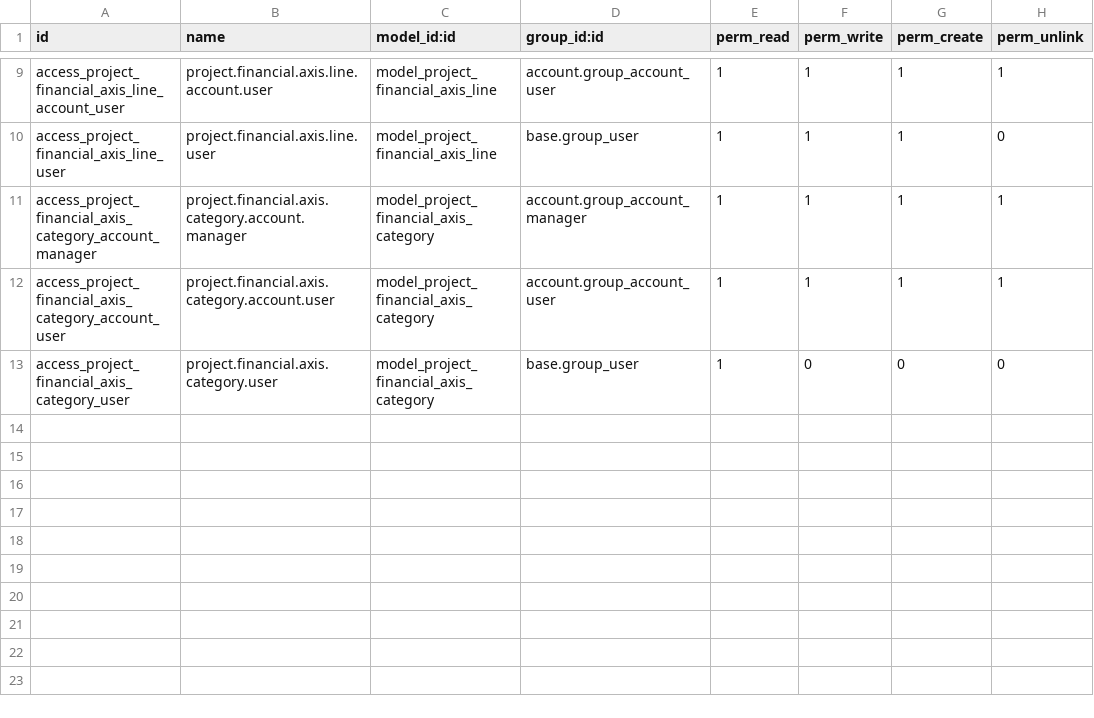
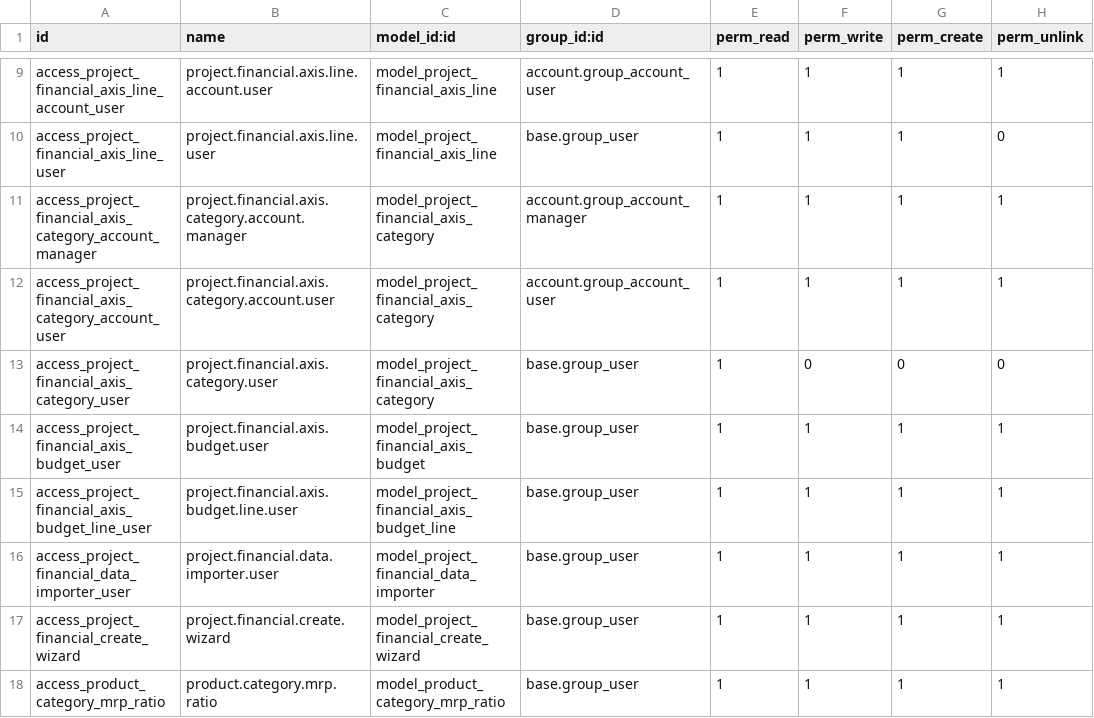
Before and after one commit to Oussama-SI/budget_management, a CSV file: budget_managemnt/somachame_finance/security/ir.model.access.csv, drawn as a sheet; only a part is shown, gaps mark what is left out; the diff names each change by its address in the sheet, - before the commit and + after, or states it on an @@ line.

Commit message:
security and init got preproduction

```diff
--- a/budget_managemnt/somachame_finance/security/ir.model.access.csv
+++ b/budget_managemnt/somachame_finance/security/ir.model.access.csv
+row 14: access_project_financial_axis_budget_user | project.financial.axis.budget.user | model_project_financial_axis_budget | base.group_user | 1 | 1 | 1 | 1
+row 15: access_project_financial_axis_budget_line_user | project.financial.axis.budget.line.user | model_project_financial_axis_budget_line | base.group_user | 1 | 1 | 1 | 1
+row 16: access_project_financial_data_importer_user | project.financial.data.importer.user | model_project_financial_data_importer | base.group_user | 1 | 1 | 1 | 1
+row 17: access_project_financial_create_wizard | project.financial.create.wizard | model_project_financial_create_wizard | base.group_user | 1 | 1 | 1 | 1
+row 18: access_product_category_mrp_ratio | product.category.mrp.ratio | model_product_category_mrp_ratio | base.group_user | 1 | 1 | 1 | 1
```
Also changed, not shown: 1 other file.
